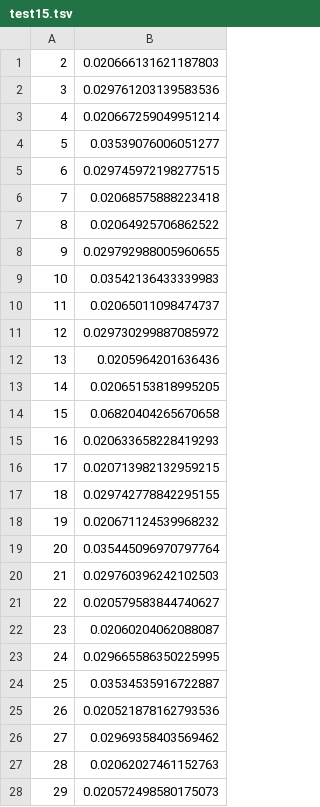
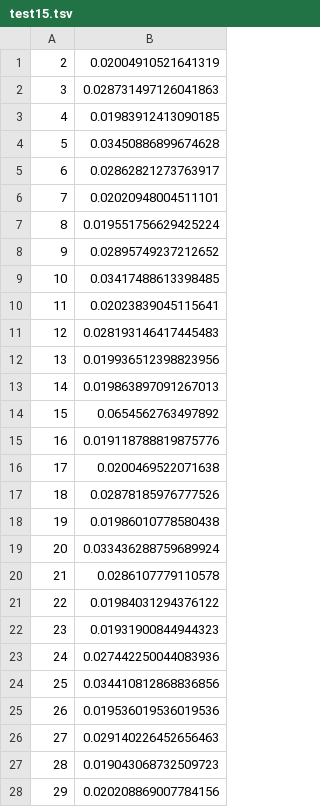
Before and after one commit to annastasiat/sym_crypto_labs, a TSV file: lab2/task12/test15.tsv, drawn as a sheet; only a part is shown; the diff covers the shown part only.

```diff
--- a/lab2/task12/test15.tsv
+++ b/lab2/task12/test15.tsv
@@ -1,28 +1,28 @@
-2	0.020666131621187803
-3	0.029761203139583536
-4	0.020667259049951214
-5	0.03539076006051277
-6	0.029745972198277515
-7	0.02068575888223418
-8	0.02064925706862522
-9	0.029792988005960655
-10	0.03542136433339983
-11	0.02065011098474737
-12	0.029730299887085972
-13	0.0205964201636436
-14	0.02065153818995205
-15	0.06820404265670658
-16	0.020633658228419293
-17	0.020713982132959215
-18	0.029742778842295155
-19	0.020671124539968232
-20	0.035445096970797764
-21	0.029760396242102503
-22	0.020579583844740627
-23	0.02060204062088087
-24	0.029665586350225995
-25	0.03534535916722887
-26	0.020521878162793536
-27	0.02969358403569462
-28	0.02062027461152763
-29	0.020572498580175073
+2	0.02004910521641319
+3	0.028731497126041863
+4	0.01983912413090185
+5	0.03450886899674628
+6	0.02862821273763917
+7	0.02020948004511101
+8	0.019551756629425224
+9	0.02895749237212652
+10	0.03417488613398485
+11	0.02023839045115641
+12	0.028193146417445483
+13	0.019936512398823956
+14	0.019863897091267013
+15	0.0654562763497892
+16	0.019118788819875776
+17	0.0200469522071638
+18	0.02878185976777526
+19	0.01986010778580438
+20	0.033436288759689924
+21	0.0286107779110578
+22	0.01984031294376122
+23	0.01931900844944323
+24	0.027442250044083936
+25	0.034410812868836856
+26	0.019536019536019536
+27	0.029140226452656463
+28	0.019043068732509723
+29	0.020208869007784156
```
Also changed, not shown: 3 edited cells elsewhere in this file, lab1/1_grams_no_spaces_no_cross___voyna-i-mir-tom-1.tsv, lab2/task12/test2.tsv, 47 other files.
